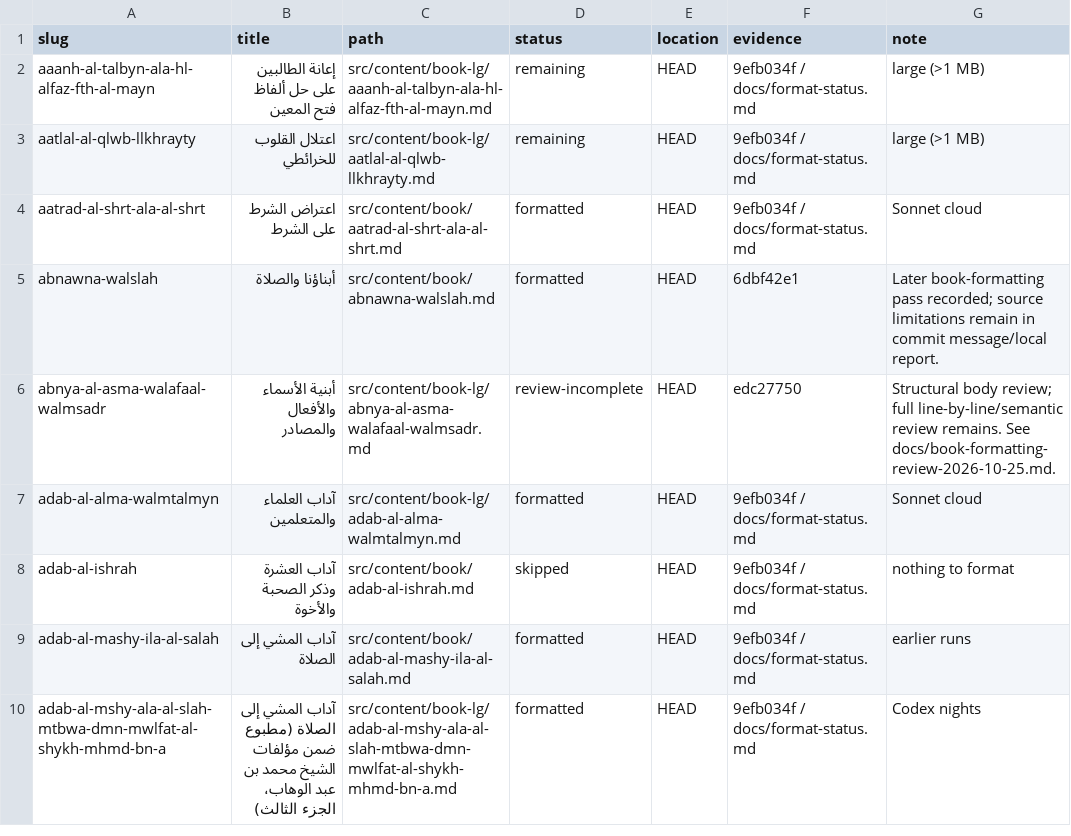
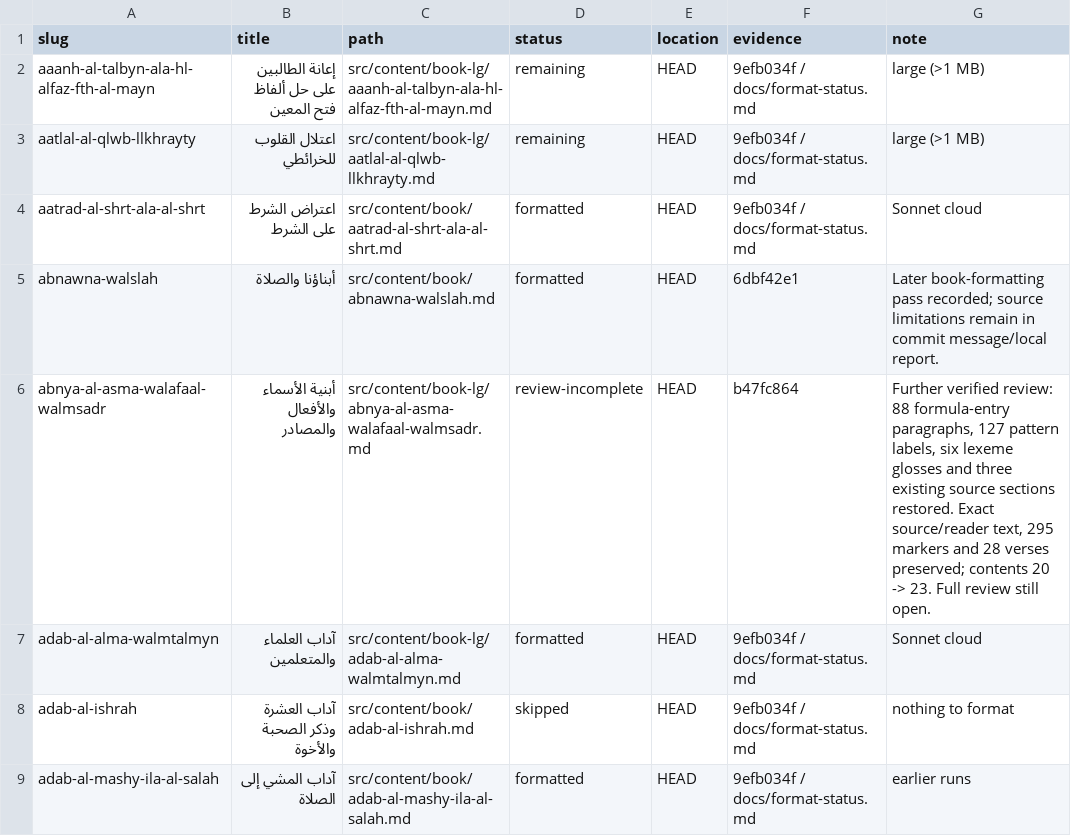
Before and after one commit to Ahmed-Sinkeat/athar-archive, a TSV file: docs/book-formatting-status.tsv, drawn as a sheet; only a part is shown; the shorter side is filled out with more unchanged rows.

Commit message:
docs: record further Abniyat review progress

```diff
--- a/docs/book-formatting-status.tsv
+++ b/docs/book-formatting-status.tsv
@@ -5,3 +5,3 @@ aatrad-al-shrt-ala-al-shrt	اعتراض الشرط على الشرط	src/content
 abnawna-walslah	أبناؤنا والصلاة	src/content/book/abnawna-walslah.md	formatted	HEAD	6dbf42e1	Later book-formatting pass recorded; source limitations remain in commit message/local report.
-abnya-al-asma-walafaal-walmsadr	أبنية الأسماء والأفعال والمصادر	src/content/book-lg/abnya-al-asma-walafaal-walmsadr.md	review-incomplete	HEAD	edc27750	Structural body review; full line-by-line/semantic review remains. See docs/book-formatting-review-2026-10-25.md.
+abnya-al-asma-walafaal-walmsadr	أبنية الأسماء والأفعال والمصادر	src/content/book-lg/abnya-al-asma-walafaal-walmsadr.md	review-incomplete	HEAD	b47fc864	Further verified review: 88 formula-entry paragraphs, 127 pattern labels, six lexeme glosses and three existing source sections restored. Exact source/reader text, 295 markers and 28 verses preserved; contents 20 -> 23. Full review still open.
 adab-al-alma-walmtalmyn	آداب العلماء والمتعلمين	src/content/book-lg/adab-al-alma-walmtalmyn.md	formatted	HEAD	9efb034f / docs/format-status.md	Sonnet cloud
```
Also changed, not shown: 2 other files.
